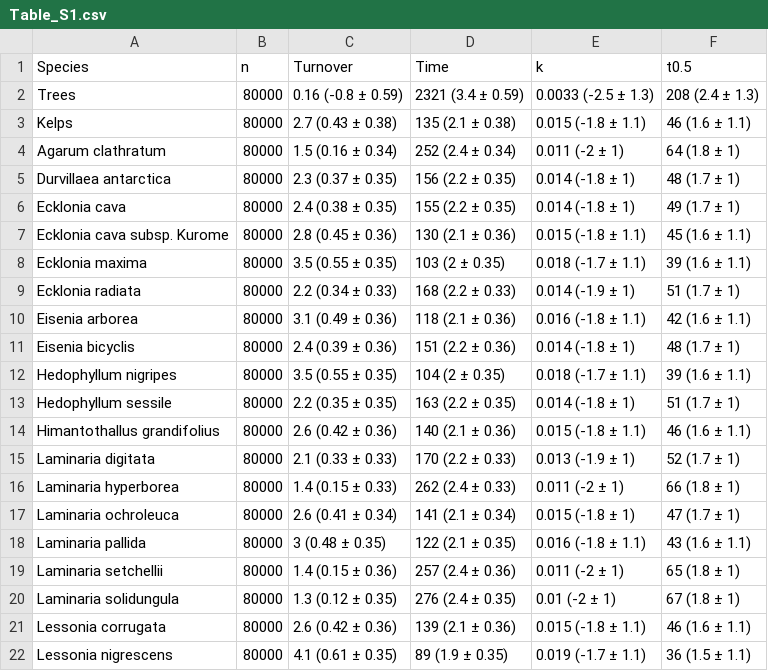
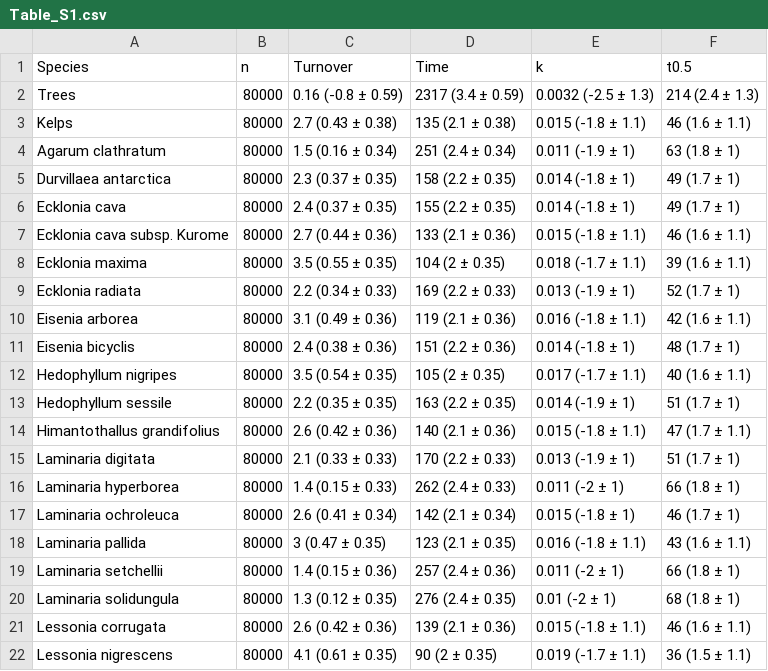
Before and after one commit to lukaseamus/dead-deco, a CSV file: Tables/Table_S1.csv, drawn as a sheet; only a part is shown; the diff covers the shown part only.

```diff
--- a/Tables/Table_S1.csv
+++ b/Tables/Table_S1.csv
@@ -1,22 +1,22 @@
 Species,n,Turnover,Time,k,t0.5
-Trees,80000,0.16 (-0.8 ± 0.59),2321 (3.4 ± 0.59),0.0033 (-2.5 ± 1.3),208 (2.4 ± 1.3)
+Trees,80000,0.16 (-0.8 ± 0.59),2317 (3.4 ± 0.59),0.0032 (-2.5 ± 1.3),214 (2.4 ± 1.3)
 Kelps,80000,2.7 (0.43 ± 0.38),135 (2.1 ± 0.38),0.015 (-1.8 ± 1.1),46 (1.6 ± 1.1)
-Agarum clathratum,80000,1.5 (0.16 ± 0.34),252 (2.4 ± 0.34),0.011 (-2 ± 1),64 (1.8 ± 1)
-Durvillaea antarctica,80000,2.3 (0.37 ± 0.35),156 (2.2 ± 0.35),0.014 (-1.8 ± 1),48 (1.7 ± 1)
-Ecklonia cava,80000,2.4 (0.38 ± 0.35),155 (2.2 ± 0.35),0.014 (-1.8 ± 1),49 (1.7 ± 1)
-Ecklonia cava subsp. Kurome,80000,2.8 (0.45 ± 0.36),130 (2.1 ± 0.36),0.015 (-1.8 ± 1.1),45 (1.6 ± 1.1)
-Ecklonia maxima,80000,3.5 (0.55 ± 0.35),103 (2 ± 0.35),0.018 (-1.7 ± 1.1),39 (1.6 ± 1.1)
-Ecklonia radiata,80000,2.2 (0.34 ± 0.33),168 (2.2 ± 0.33),0.014 (-1.9 ± 1),51 (1.7 ± 1)
-Eisenia arborea,80000,3.1 (0.49 ± 0.36),118 (2.1 ± 0.36),0.016 (-1.8 ± 1.1),42 (1.6 ± 1.1)
-Eisenia bicyclis,80000,2.4 (0.39 ± 0.36),151 (2.2 ± 0.36),0.014 (-1.8 ± 1),48 (1.7 ± 1)
-Hedophyllum nigripes,80000,3.5 (0.55 ± 0.35),104 (2 ± 0.35),0.018 (-1.7 ± 1.1),39 (1.6 ± 1.1)
-Hedophyllum sessile,80000,2.2 (0.35 ± 0.35),163 (2.2 ± 0.35),0.014 (-1.8 ± 1),51 (1.7 ± 1)
-Himantothallus grandifolius,80000,2.6 (0.42 ± 0.36),140 (2.1 ± 0.36),0.015 (-1.8 ± 1.1),46 (1.6 ± 1.1)
-Laminaria digitata,80000,2.1 (0.33 ± 0.33),170 (2.2 ± 0.33),0.013 (-1.9 ± 1),52 (1.7 ± 1)
+Agarum clathratum,80000,1.5 (0.16 ± 0.34),251 (2.4 ± 0.34),0.011 (-1.9 ± 1),63 (1.8 ± 1)
+Durvillaea antarctica,80000,2.3 (0.37 ± 0.35),158 (2.2 ± 0.35),0.014 (-1.8 ± 1),49 (1.7 ± 1)
+Ecklonia cava,80000,2.4 (0.37 ± 0.35),155 (2.2 ± 0.35),0.014 (-1.8 ± 1),49 (1.7 ± 1)
+Ecklonia cava subsp. Kurome,80000,2.7 (0.44 ± 0.36),133 (2.1 ± 0.36),0.015 (-1.8 ± 1.1),46 (1.6 ± 1.1)
+Ecklonia maxima,80000,3.5 (0.55 ± 0.35),104 (2 ± 0.35),0.018 (-1.7 ± 1.1),39 (1.6 ± 1.1)
+Ecklonia radiata,80000,2.2 (0.34 ± 0.33),169 (2.2 ± 0.33),0.013 (-1.9 ± 1),52 (1.7 ± 1)
+Eisenia arborea,80000,3.1 (0.49 ± 0.36),119 (2.1 ± 0.36),0.016 (-1.8 ± 1.1),42 (1.6 ± 1.1)
+Eisenia bicyclis,80000,2.4 (0.38 ± 0.36),151 (2.2 ± 0.36),0.014 (-1.8 ± 1),48 (1.7 ± 1)
+Hedophyllum nigripes,80000,3.5 (0.54 ± 0.35),105 (2 ± 0.35),0.017 (-1.7 ± 1.1),40 (1.6 ± 1.1)
+Hedophyllum sessile,80000,2.2 (0.35 ± 0.35),163 (2.2 ± 0.35),0.014 (-1.9 ± 1),51 (1.7 ± 1)
+Himantothallus grandifolius,80000,2.6 (0.42 ± 0.36),140 (2.1 ± 0.36),0.015 (-1.8 ± 1.1),47 (1.7 ± 1.1)
+Laminaria digitata,80000,2.1 (0.33 ± 0.33),170 (2.2 ± 0.33),0.013 (-1.9 ± 1),51 (1.7 ± 1)
 Laminaria hyperborea,80000,1.4 (0.15 ± 0.33),262 (2.4 ± 0.33),0.011 (-2 ± 1),66 (1.8 ± 1)
-Laminaria ochroleuca,80000,2.6 (0.41 ± 0.34),141 (2.1 ± 0.34),0.015 (-1.8 ± 1),47 (1.7 ± 1)
-Laminaria pallida,80000,3 (0.48 ± 0.35),122 (2.1 ± 0.35),0.016 (-1.8 ± 1.1),43 (1.6 ± 1.1)
-Laminaria setchellii,80000,1.4 (0.15 ± 0.36),257 (2.4 ± 0.36),0.011 (-2 ± 1),65 (1.8 ± 1)
-Laminaria solidungula,80000,1.3 (0.12 ± 0.35),276 (2.4 ± 0.35),0.01 (-2 ± 1),67 (1.8 ± 1)
+Laminaria ochroleuca,80000,2.6 (0.41 ± 0.34),142 (2.1 ± 0.34),0.015 (-1.8 ± 1),46 (1.7 ± 1)
+Laminaria pallida,80000,3 (0.47 ± 0.35),123 (2.1 ± 0.35),0.016 (-1.8 ± 1.1),43 (1.6 ± 1.1)
+Laminaria setchellii,80000,1.4 (0.15 ± 0.36),257 (2.4 ± 0.36),0.011 (-2 ± 1),66 (1.8 ± 1)
+Laminaria solidungula,80000,1.3 (0.12 ± 0.35),276 (2.4 ± 0.35),0.01 (-2 ± 1),68 (1.8 ± 1)
 Lessonia corrugata,80000,2.6 (0.42 ± 0.36),139 (2.1 ± 0.36),0.015 (-1.8 ± 1.1),46 (1.6 ± 1.1)
-Lessonia nigrescens,80000,4.1 (0.61 ± 0.35),89 (1.9 ± 0.35),0.019 (-1.7 ± 1.1),36 (1.5 ± 1.1)
+Lessonia nigrescens,80000,4.1 (0.61 ± 0.35),90 (2 ± 0.35),0.019 (-1.7 ± 1.1),36 (1.5 ± 1.1)
```
Also changed, not shown: 32 edited cells elsewhere in this file, Tables/Table_S2.2.csv, Tables/Table_S4.csv, 23 other files.
